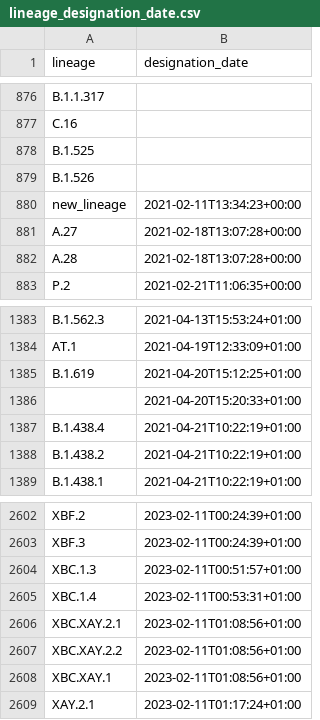
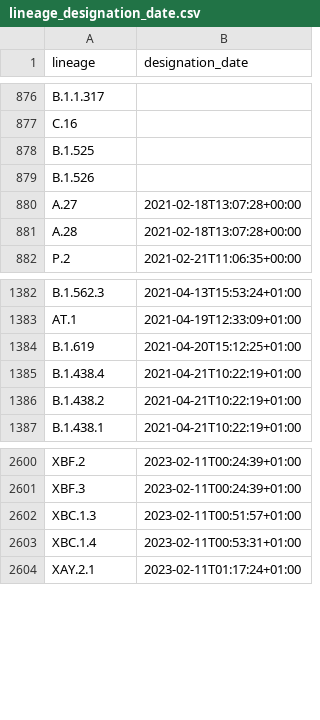
Before and after one commit to corneliusroemer/pango-designation-dates, a CSV file: data/lineage_designation_date.csv, drawn as a sheet; only a part is shown, gaps mark what is left out; the diff names each change by its address in the sheet, - before the commit and + after, or states it on an @@ line.

Commit message:
removed erroneous lineages

```diff
--- a/data/lineage_designation_date.csv
+++ b/data/lineage_designation_date.csv
-row 880: new_lineage | 2021-02-11T13:34:23+00:00
-row 1386:  | 2021-04-20T15:20:33+01:00
-row 2606: XBC.XAY.2.1 | 2023-02-11T01:08:56+01:00
-row 2607: XBC.XAY.2.2 | 2023-02-11T01:08:56+01:00
-row 2608: XBC.XAY.1 | 2023-02-11T01:08:56+01:00
```
